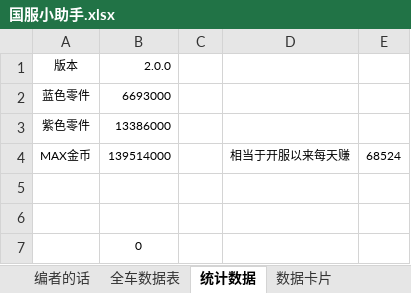
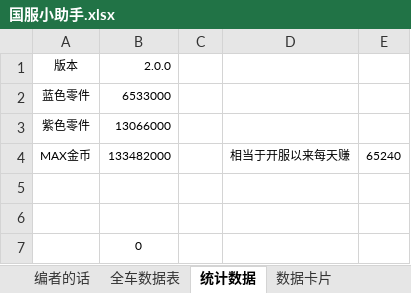
Before and after one commit to a9helper/a9-data, an Excel workbook: 国服小助手.xlsx, sheet 统计数据, drawn as a sheet; values as stored, in another font and other column widths than the file's, no borders; the diff names each change by its address in the sheet, - before the commit and + after, or states it on an @@ line.

```diff
--- a/国服小助手.xlsx (sheet 统计数据)
+++ b/国服小助手.xlsx (sheet 统计数据)
-B2 (2.0.0): 6693000
+B2 (2.0.0): 6533000
-B3 (2.0.0): 13386000
+B3 (2.0.0): 13066000
-B4 (2.0.0): 139514000
+B4 (2.0.0): 133482000
-E4: 68524
+E4: 65240
```
Also changed, not shown: sheet 数据卡片, sheet 全车数据表, sheet versionNoteAL, formulas that keep their value, 国际服小助手.xlsx.
